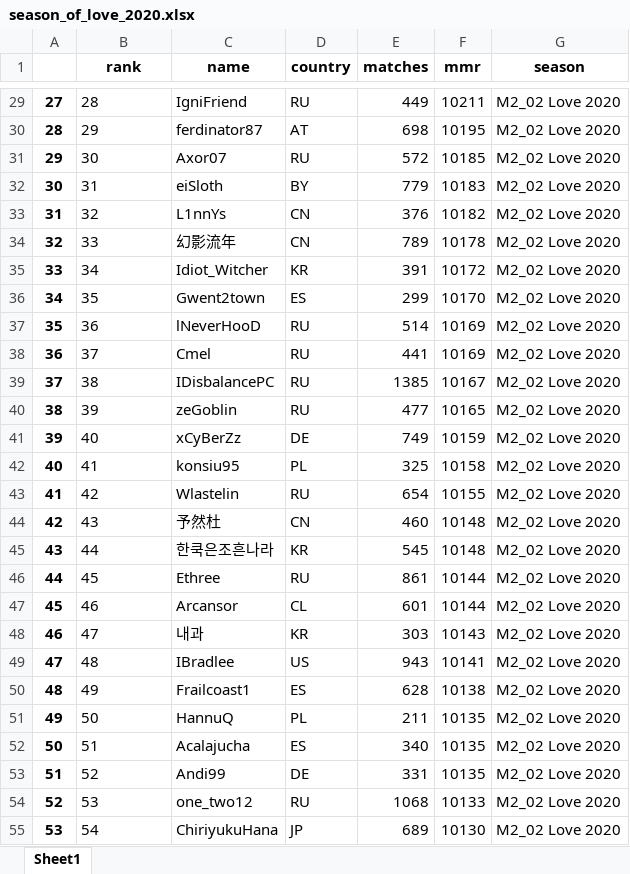
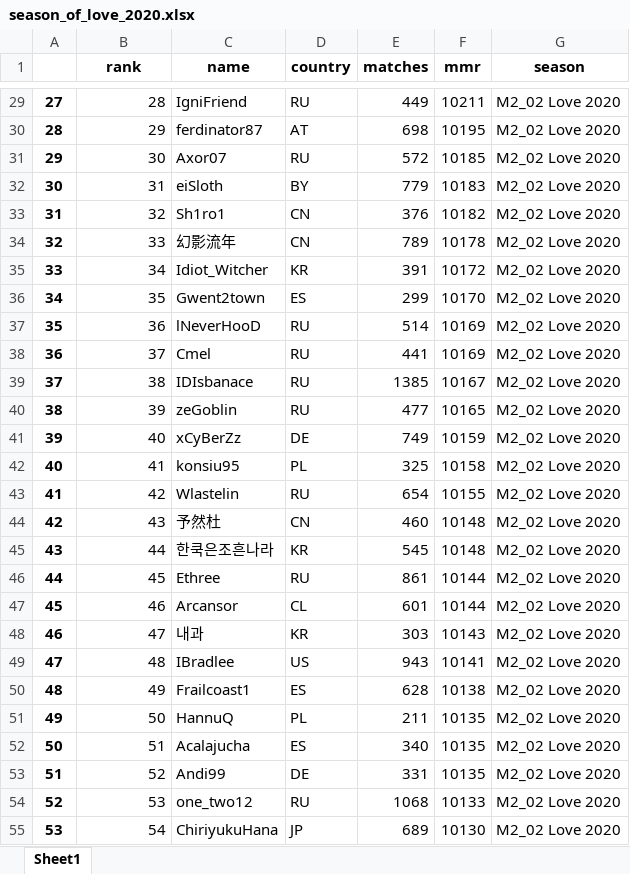
Before and after one commit to 4dcu-be/GwentRank, an Excel workbook: output/season_of_love_2020.xlsx, sheet Sheet1, drawn as a sheet; only a part is shown, gaps mark what is left out; values as stored, in another font and other column widths than the file's, no borders; the diff covers the shown part only; the diff names each change by its address in the sheet, - before the commit and + after, or states it on an @@ line.

```diff
--- a/output/season_of_love_2020.xlsx (sheet Sheet1)
+++ b/output/season_of_love_2020.xlsx (sheet Sheet1)
-B29:B55 alignment: left
+B29:B55 alignment: right
-C33 (name): L1nnYs
+C33 (name): Sh1ro1
-C39 (name): IDisbalancePC
+C39 (name): IDIsbanace
```
Also changed, not shown: 36 edited cells and cell formats elsewhere in this sheet, output/season_of_magic_2020.xlsx, output/season_of_the_bear_2020.xlsx, 10 other files.
